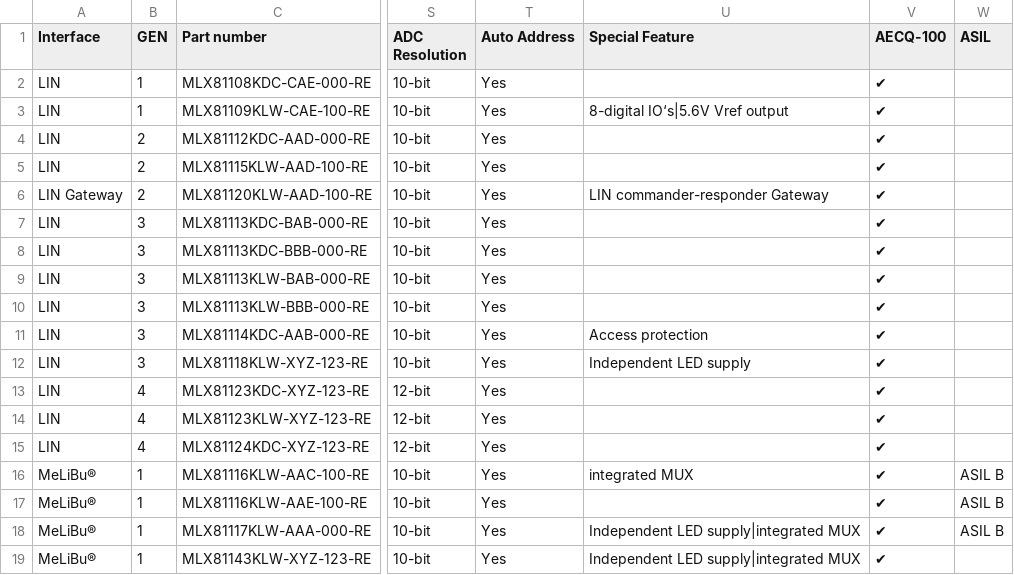
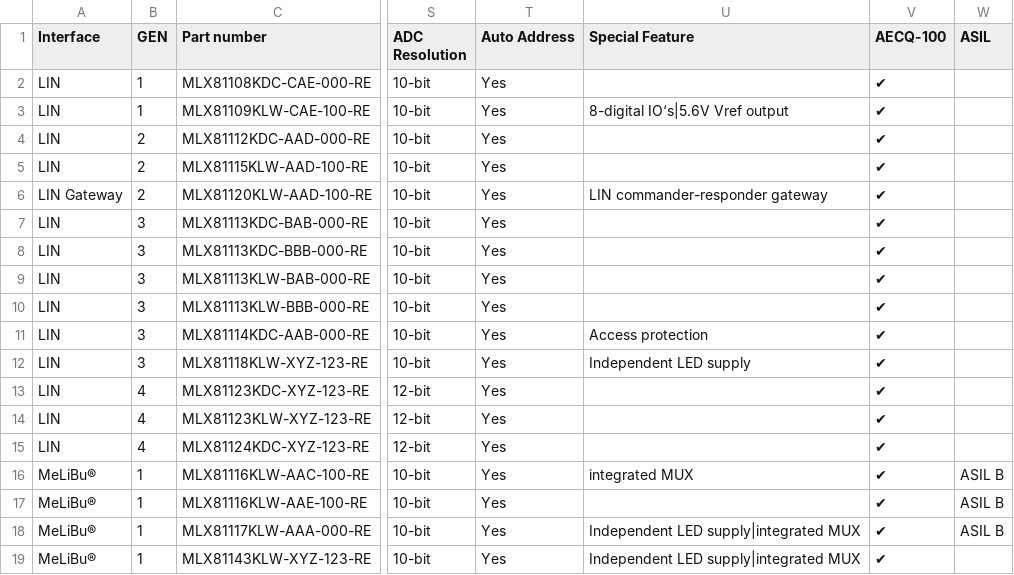
Before and after one commit to MelexisBC/Wizard---Smart-LED-Driver-ICs-Data, a CSV file: Smart-LED-Driver-ICs-Wizard-Data.csv, drawn as a sheet; only a part is shown, gaps mark what is left out; the diff names each change by its address in the sheet, - before the commit and + after, or states it on an @@ line.

Commit message:
Wizard - Smart LED driver ICs - Google sheet updated

```diff
--- a/Smart-LED-Driver-ICs-Wizard-Data.csv
+++ b/Smart-LED-Driver-ICs-Wizard-Data.csv
-U6 (Special Feature): LIN commander-responder Gateway
+U6 (Special Feature): LIN commander-responder gateway
```
